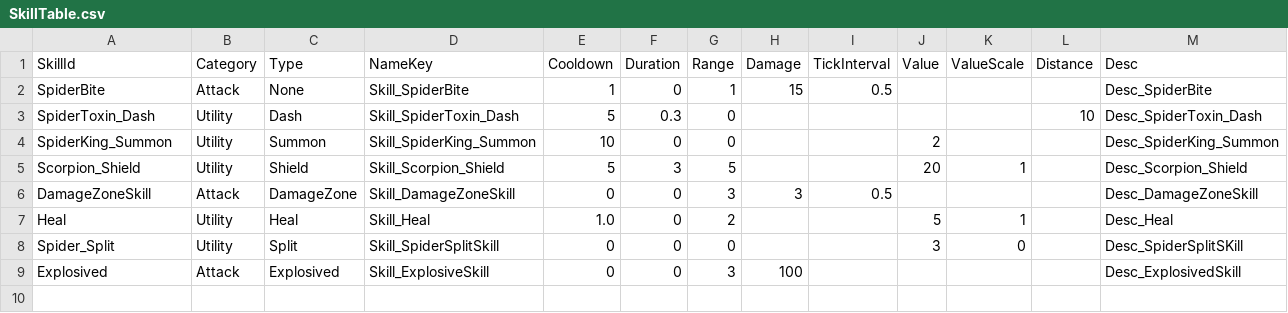
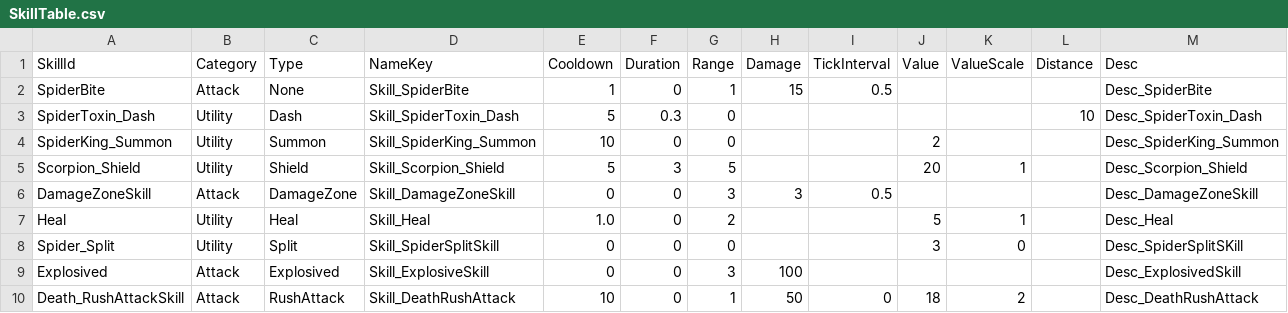
Before and after one commit to Miniro9322/TeamProject, a CSV file: Assets/Resources/DataTable/SkillTable.csv, drawn as a sheet.

```diff
--- a/Assets/Resources/DataTable/SkillTable.csv
+++ b/Assets/Resources/DataTable/SkillTable.csv
@@ -9 +9,2 @@ Spider_Split,Utility,Split,Skill_SpiderSplitSkill,0,0,0,,,3,0,,Desc_SpiderSplitS
 Explosived,Attack,Explosived,Skill_ExplosiveSkill,0,0,3,100,,,,,Desc_ExplosivedSkill
+Death_RushAttackSkill,Attack,RushAttack,Skill_DeathRushAttack,10,0,1,50,0,18,2,,Desc_DeathRushAttack
```
Also changed, not shown: Assets/Resources/DataTable/EnemyTable.csv, Assets/Resources/DataTable/WaveTable.csv, 14 other files.
